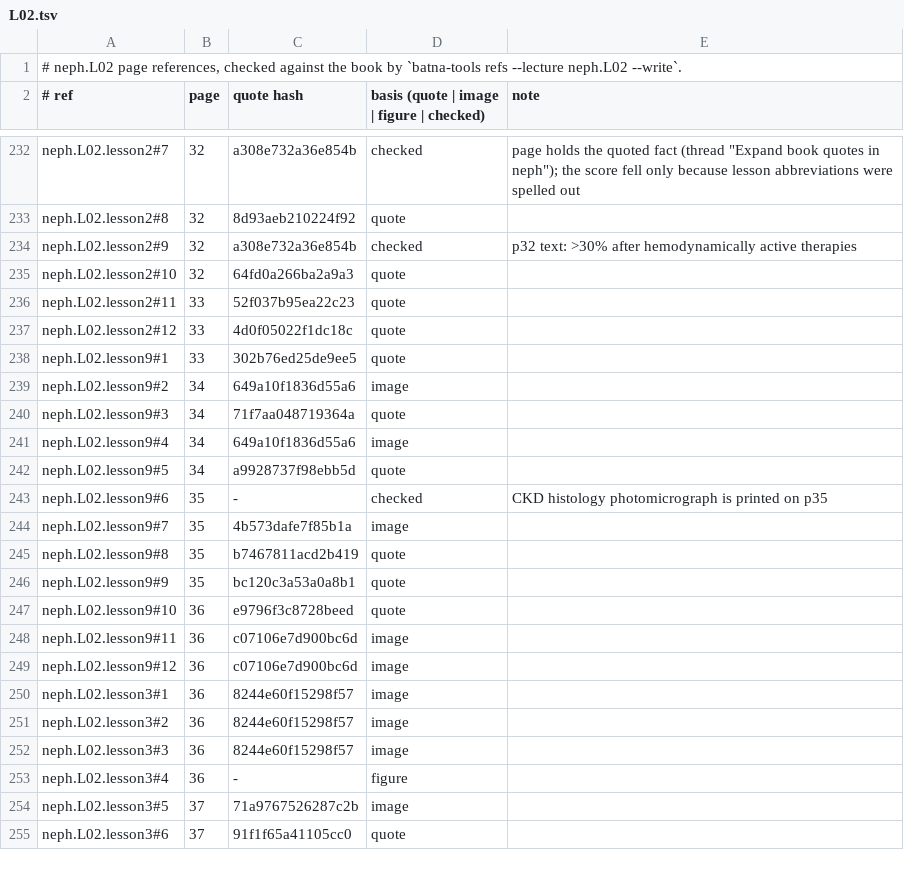
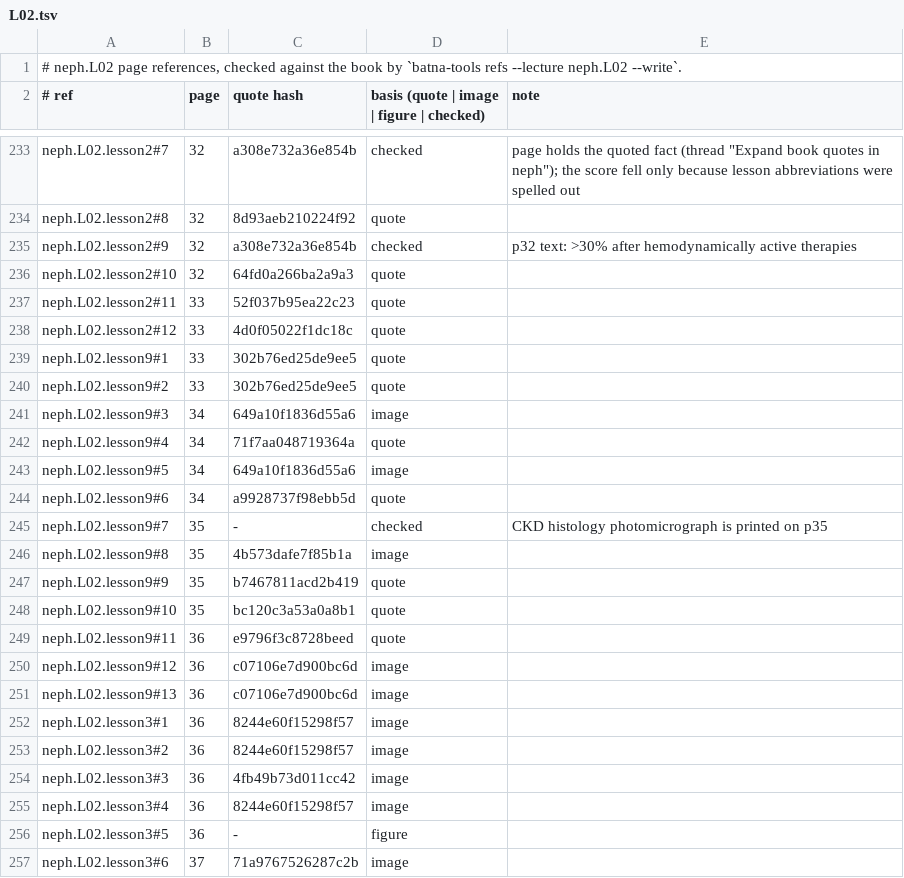
Before and after one commit to MohamedRef/Batna-app, a TSV file: content/book-refs/neph/L02.tsv, drawn as a sheet; only a part is shown, gaps mark what is left out; the diff covers the shown part only.

Commit message:
neph.L02: show six diagrams given in words only (#1156)

```diff
--- a/content/book-refs/neph/L02.tsv
+++ b/content/book-refs/neph/L02.tsv
@@ -238,18 +239,19 @@ neph.L02.lesson2#12	33	4d0f05022f1dc18c	quote
 neph.L02.lesson9#1	33	302b76ed25de9ee5	quote	
-neph.L02.lesson9#2	34	649a10f1836d55a6	image	
-neph.L02.lesson9#3	34	71f7aa048719364a	quote	
-neph.L02.lesson9#4	34	649a10f1836d55a6	image	
-neph.L02.lesson9#5	34	a9928737f98ebb5d	quote	
-neph.L02.lesson9#6	35	-	checked	CKD histology photomicrograph is printed on p35
-neph.L02.lesson9#7	35	4b573dafe7f85b1a	image	
-neph.L02.lesson9#8	35	b7467811acd2b419	quote	
-neph.L02.lesson9#9	35	bc120c3a53a0a8b1	quote	
-neph.L02.lesson9#10	36	e9796f3c8728beed	quote	
-neph.L02.lesson9#11	36	c07106e7d900bc6d	image	
+neph.L02.lesson9#2	33	302b76ed25de9ee5	quote	
+neph.L02.lesson9#3	34	649a10f1836d55a6	image	
+neph.L02.lesson9#4	34	71f7aa048719364a	quote	
+neph.L02.lesson9#5	34	649a10f1836d55a6	image	
+neph.L02.lesson9#6	34	a9928737f98ebb5d	quote	
+neph.L02.lesson9#7	35	-	checked	CKD histology photomicrograph is printed on p35
+neph.L02.lesson9#8	35	4b573dafe7f85b1a	image	
+neph.L02.lesson9#9	35	b7467811acd2b419	quote	
+neph.L02.lesson9#10	35	bc120c3a53a0a8b1	quote	
+neph.L02.lesson9#11	36	e9796f3c8728beed	quote	
 neph.L02.lesson9#12	36	c07106e7d900bc6d	image	
+neph.L02.lesson9#13	36	c07106e7d900bc6d	image	
 neph.L02.lesson3#1	36	8244e60f15298f57	image	
 neph.L02.lesson3#2	36	8244e60f15298f57	image	
-neph.L02.lesson3#3	36	8244e60f15298f57	image	
-neph.L02.lesson3#4	36	-	figure	
-neph.L02.lesson3#5	37	71a9767526287c2b	image	
-neph.L02.lesson3#6	37	91f1f65a41105cc0	quote	
+neph.L02.lesson3#3	36	4fb49b73d011cc42	image	
+neph.L02.lesson3#4	36	8244e60f15298f57	image	
+neph.L02.lesson3#5	36	-	figure	
+neph.L02.lesson3#6	37	71a9767526287c2b	image	
```
Also changed, not shown: 5 added rows and 61 edited cells elsewhere in this file, 8 other files.
